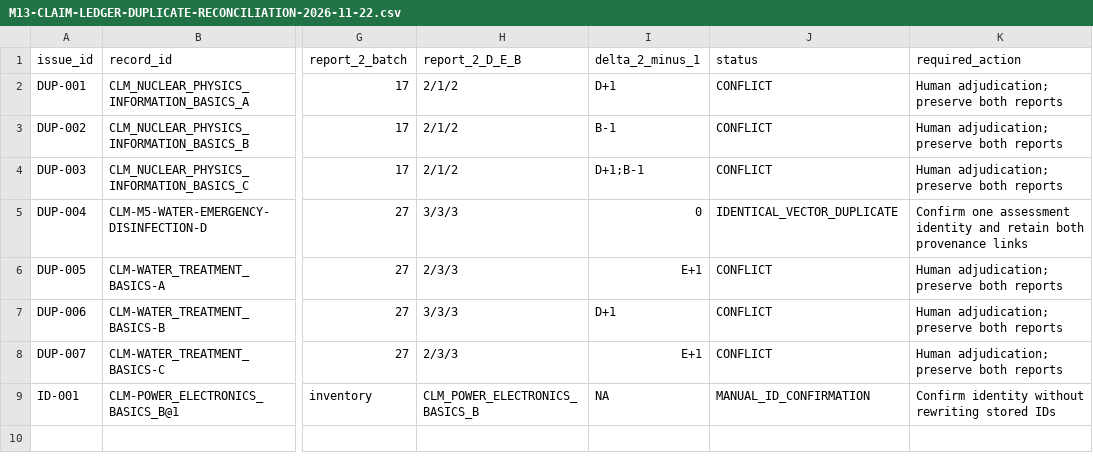
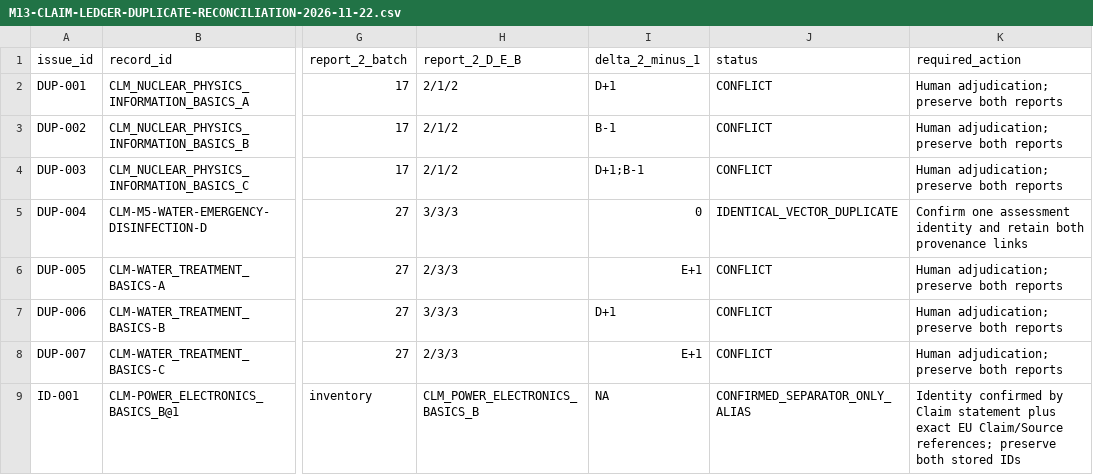
Before and after one commit to kvantovoebessmertie/encyclopedia-of-civilization, a CSV file: RELEASE/M13-CLAIM-LEDGER-DUPLICATE-RECONCILIATION-2026-11-22.csv, drawn as a sheet; only a part is shown, gaps mark what is left out; the diff names each change by its address in the sheet, - before the commit and + after, or states it on an @@ line.

Commit message:
audit: close M13 manual Claim ID reconciliation item

```diff
--- a/RELEASE/M13-CLAIM-LEDGER-DUPLICATE-RECONCILIATION-2026-11-22.csv
+++ b/RELEASE/M13-CLAIM-LEDGER-DUPLICATE-RECONCILIATION-2026-11-22.csv
-J9 (status): MANUAL_ID_CONFIRMATION
+J9 (status): CONFIRMED_SEPARATOR_ONLY_ALIAS
-K9 (required_action): Confirm identity without rewriting stored IDs
+K9 (required_action): Identity confirmed by Claim statement plus exact EU Claim/Source references; preserve both stored IDs
```
